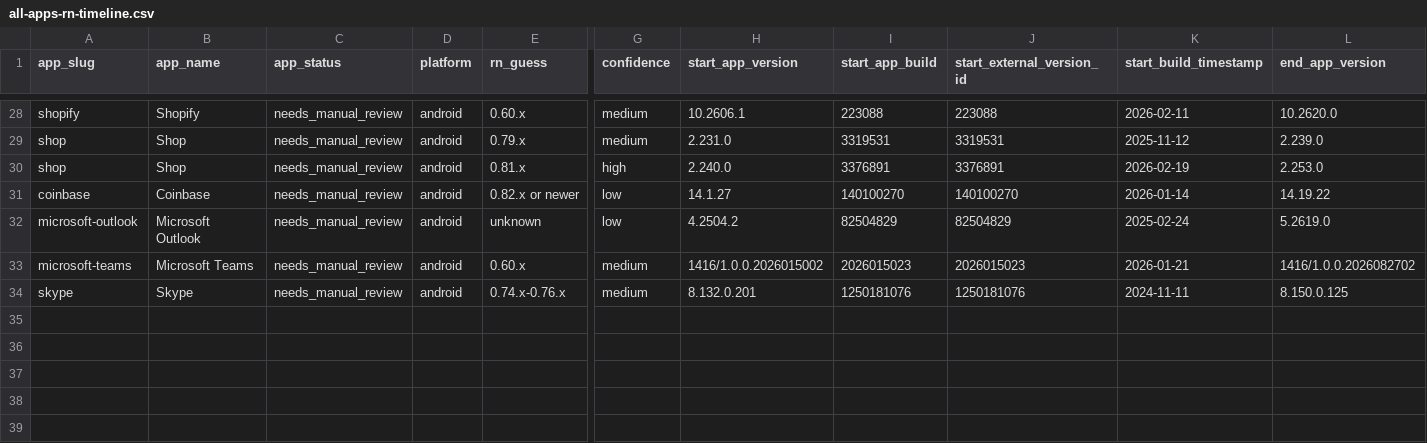
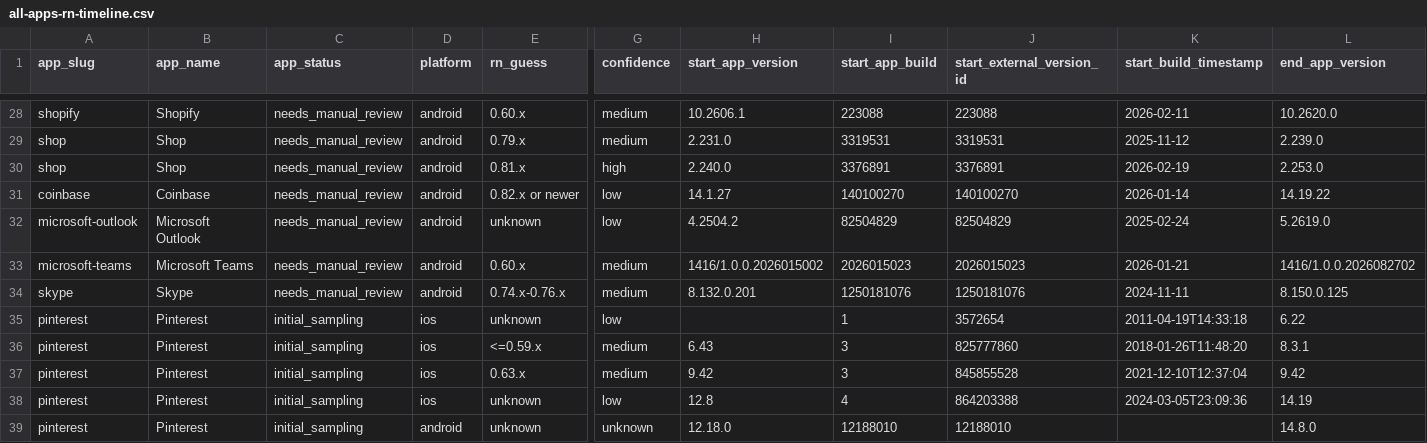
Before and after one commit to wowlocal/rn, a CSV file: reports/all-apps-rn-timeline.csv, drawn as a sheet; only a part is shown, gaps mark what is left out; rows hold the shown columns only; the diff names each change by its address in the sheet, - before the commit and + after, or states it on an @@ line.

Commit message:
Analyze Pinterest initial samples

```diff
--- a/reports/all-apps-rn-timeline.csv
+++ b/reports/all-apps-rn-timeline.csv
+row 35: pinterest | Pinterest | initial_sampling | ios | unknown | low |  | 1 | 3572654 | 2011-04-19T14:33:18 | 6.22
+row 36: pinterest | Pinterest | initial_sampling | ios | <=0.59.x | medium | 6.43 | 3 | 825777860 | 2018-01-26T11:48:20 | 8.3.1
+row 37: pinterest | Pinterest | initial_sampling | ios | 0.63.x | medium | 9.42 | 3 | 845855528 | 2021-12-10T12:37:04 | 9.42
+row 38: pinterest | Pinterest | initial_sampling | ios | unknown | low | 12.8 | 4 | 864203388 | 2024-03-05T23:09:36 | 14.19
+row 39: pinterest | Pinterest | initial_sampling | android | unknown | unknown | 12.18.0 | 12188010 | 12188010 |  | 14.8.0
```
Also changed, not shown: reports/all-apps-rn-transitions.csv, 19 other files.
